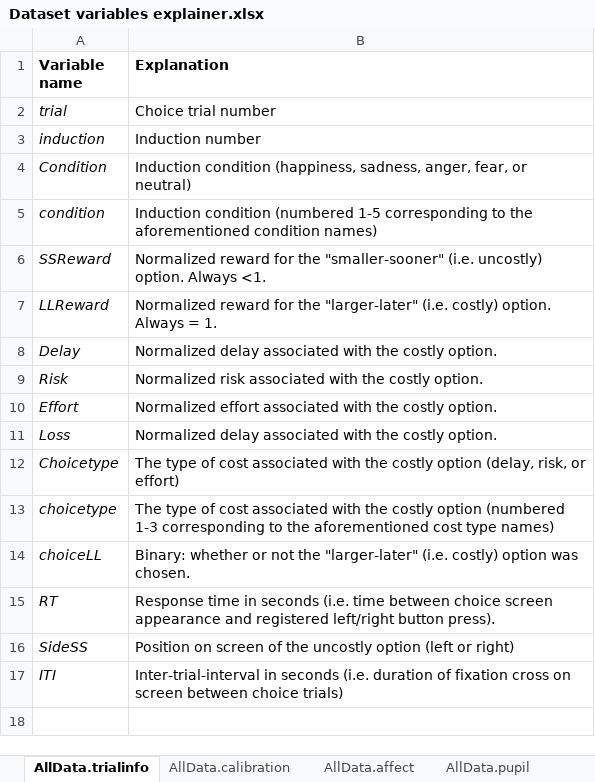
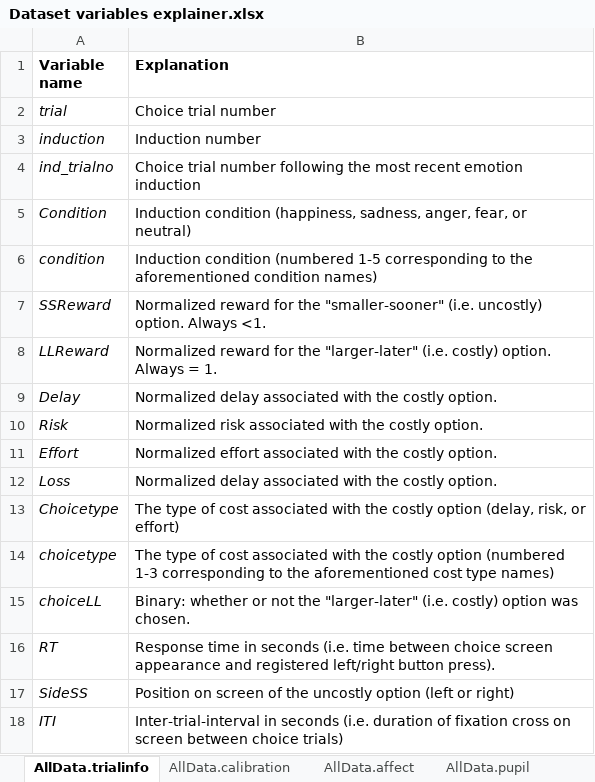
Before and after one commit to MBB-team/MoodChoicePhysiology2025, an Excel workbook: Dataset variables explainer.xlsx, sheet AllData.trialinfo, drawn as a sheet; values as stored, in another font and other column widths than the file's, no borders; the diff names each change by its address in the sheet, - before the commit and + after, or states it on an @@ line.

Commit message:
Update Dataset variables explainer.xlsx

```diff
--- a/Dataset variables explainer.xlsx (sheet AllData.trialinfo)
+++ b/Dataset variables explainer.xlsx (sheet AllData.trialinfo)
+row 4: ind_trialno | Choice trial number following the most recent emotion induction
```
